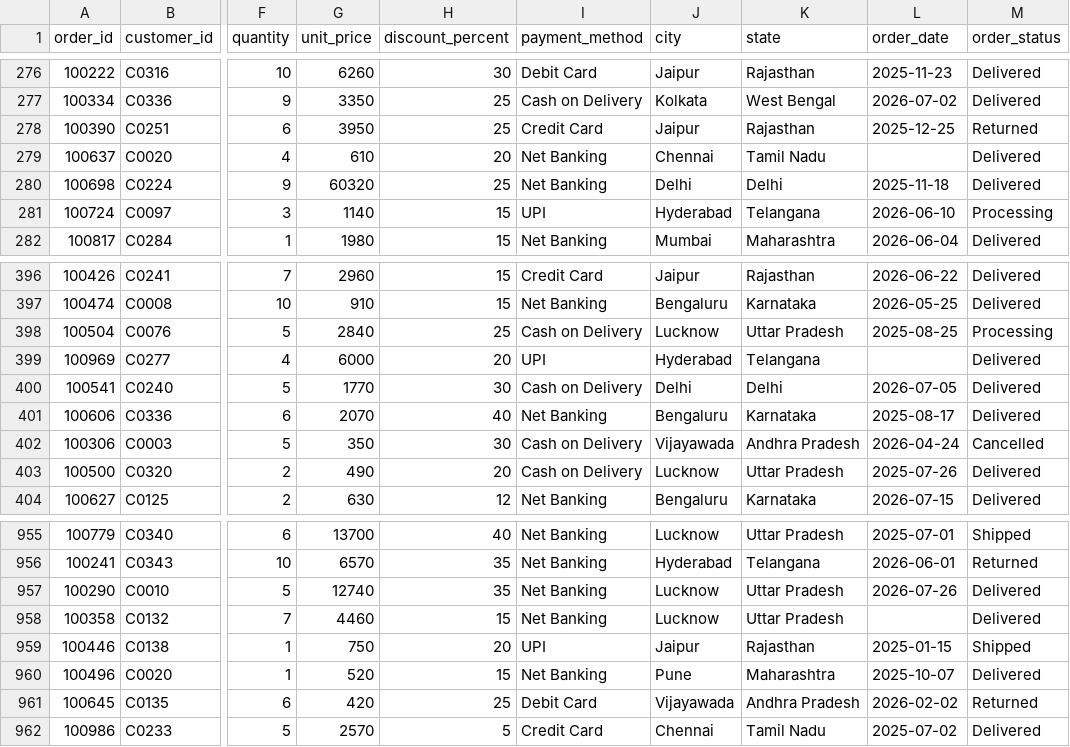
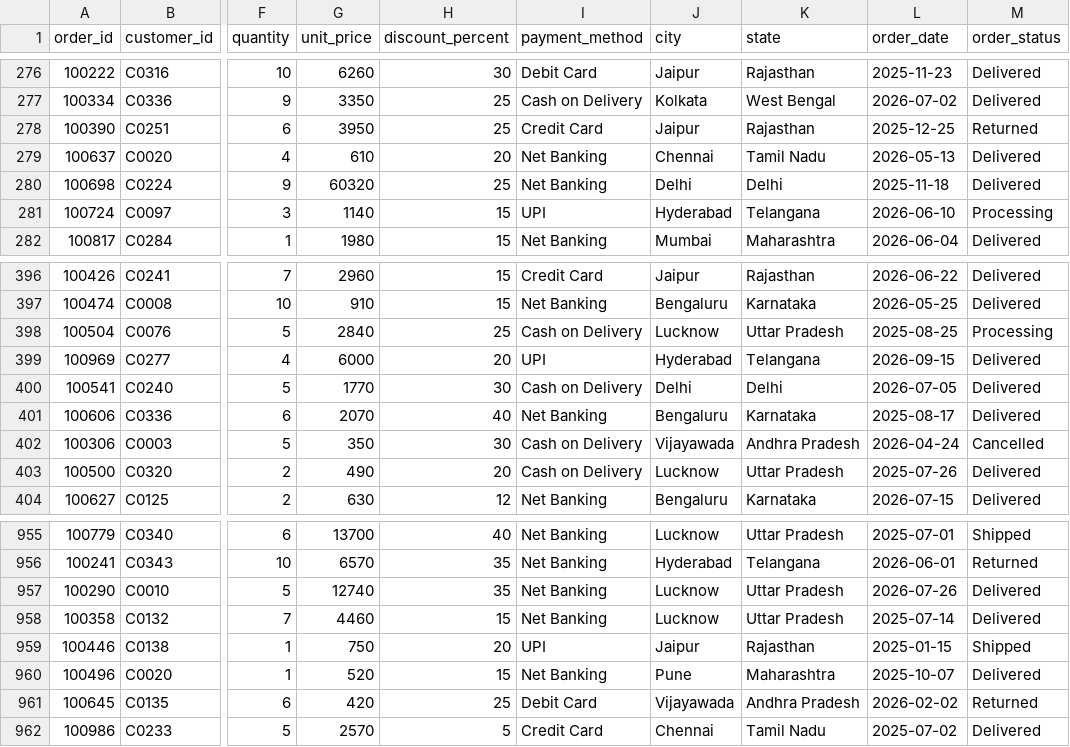
Before and after one commit to anjalimeena19/data-mining-data-lake-assignment, a CSV file: submissions/lcb2023042_anjali_meena/sales_silver.csv, drawn as a sheet; only a part is shown, gaps mark what is left out; the diff names each change by its address in the sheet, - before the commit and + after, or states it on an @@ line.

Commit message:
Update sales silver dataset

```diff
--- a/submissions/lcb2023042_anjali_meena/sales_silver.csv
+++ b/submissions/lcb2023042_anjali_meena/sales_silver.csv
-L279 (order_date): (empty)
+L279 (order_date): 2026-05-13
-L399 (order_date): (empty)
+L399 (order_date): 2026-09-15
-L958 (order_date): (empty)
+L958 (order_date): 2025-07-14
```
